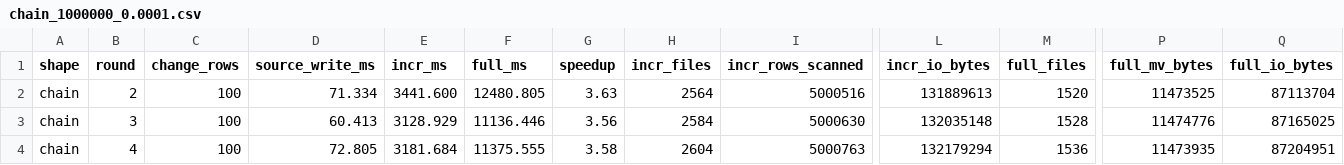
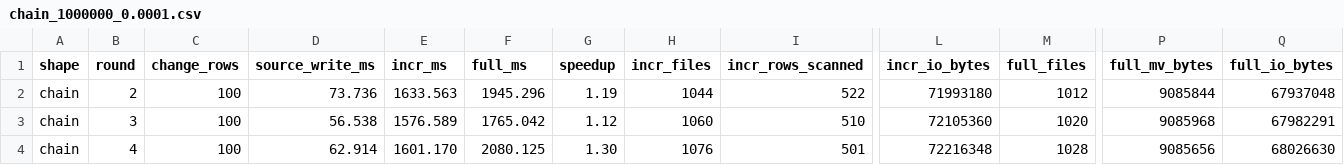
Before and after one commit to lakesoul-io/LakeSoul, a CSV file: rust/lakesoul-ivm/bench-results/chain_1000000_0.0001.csv, drawn as a sheet; only a part is shown, gaps mark what is left out; the diff covers the shown part only; the diff names each change by its address in the sheet, - before the commit and + after, or states it on an @@ line.

```diff
--- a/rust/lakesoul-ivm/bench-results/chain_1000000_0.0001.csv
+++ b/rust/lakesoul-ivm/bench-results/chain_1000000_0.0001.csv
-D2 (source_write_ms): 71.334
+D2 (source_write_ms): 73.736
-E2 (incr_ms): 3441.600
+E2 (incr_ms): 1633.563
-F2 (full_ms): 12480.805
+F2 (full_ms): 1945.296
-G2 (speedup): 3.63
+G2 (speedup): 1.19
-H2 (incr_files): 2564
+H2 (incr_files): 1044
-I2 (incr_rows_scanned): 5000516
+I2 (incr_rows_scanned): 522
-L2 (incr_io_bytes): 131889613
+L2 (incr_io_bytes): 71993180
-M2 (full_files): 1520
+M2 (full_files): 1012
-P2 (full_mv_bytes): 11473525
+P2 (full_mv_bytes): 9085844
-Q2 (full_io_bytes): 87113704
+Q2 (full_io_bytes): 67937048
-D3 (source_write_ms): 60.413
+D3 (source_write_ms): 56.538
-E3 (incr_ms): 3128.929
+E3 (incr_ms): 1576.589
-F3 (full_ms): 11136.446
+F3 (full_ms): 1765.042
-G3 (speedup): 3.56
+G3 (speedup): 1.12
-H3 (incr_files): 2584
+H3 (incr_files): 1060
-I3 (incr_rows_scanned): 5000630
+I3 (incr_rows_scanned): 510
-L3 (incr_io_bytes): 132035148
+L3 (incr_io_bytes): 72105360
-M3 (full_files): 1528
+M3 (full_files): 1020
-P3 (full_mv_bytes): 11474776
+P3 (full_mv_bytes): 9085968
-Q3 (full_io_bytes): 87165025
+Q3 (full_io_bytes): 67982291
-D4 (source_write_ms): 72.805
+D4 (source_write_ms): 62.914
-E4 (incr_ms): 3181.684
+E4 (incr_ms): 1601.170
-F4 (full_ms): 11375.555
+F4 (full_ms): 2080.125
-G4 (speedup): 3.58
+G4 (speedup): 1.30
-H4 (incr_files): 2604
+H4 (incr_files): 1076
-I4 (incr_rows_scanned): 5000763
+I4 (incr_rows_scanned): 501
-L4 (incr_io_bytes): 132179294
+L4 (incr_io_bytes): 72216348
-M4 (full_files): 1536
+M4 (full_files): 1028
-P4 (full_mv_bytes): 11473935
+P4 (full_mv_bytes): 9085656
-Q4 (full_io_bytes): 87204951
+Q4 (full_io_bytes): 68026630
```
Also changed, not shown: 50 edited cells elsewhere in this file, rust/lakesoul-ivm/bench-results/multi_join_1000000_0.0001.csv, rust/lakesoul-ivm/bench-results/row_1000000_0.0001.csv, 20 other files.
